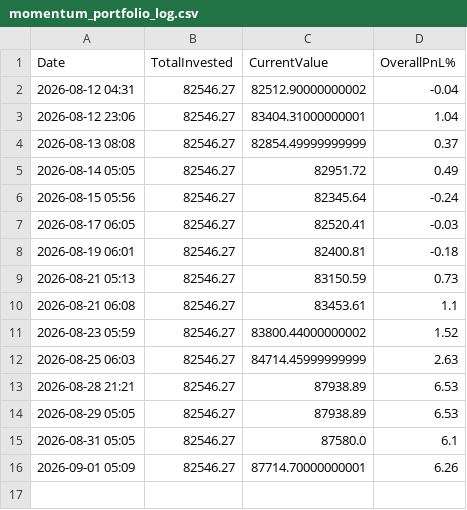
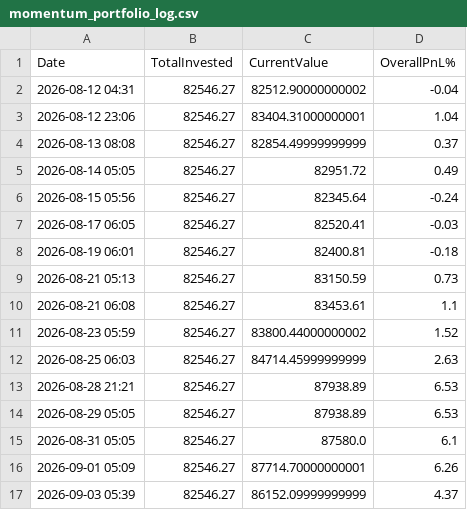
Before and after one commit to johnebe2020-trade/Nse-scanner, a CSV file: data/momentum_portfolio_log.csv, drawn as a sheet; the diff names each change by its address in the sheet, - before the commit and + after, or states it on an @@ line.

```diff
--- a/data/momentum_portfolio_log.csv
+++ b/data/momentum_portfolio_log.csv
+row 17: 2026-09-03 05:39 | 82546.27 | 86152.09999999999 | 4.37
```
